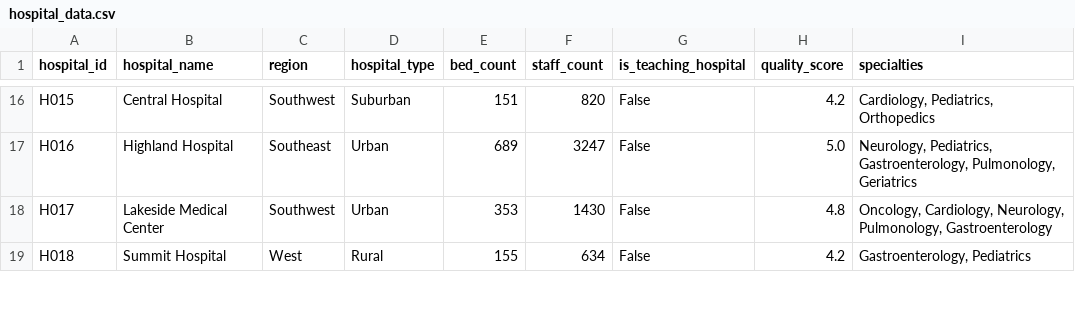
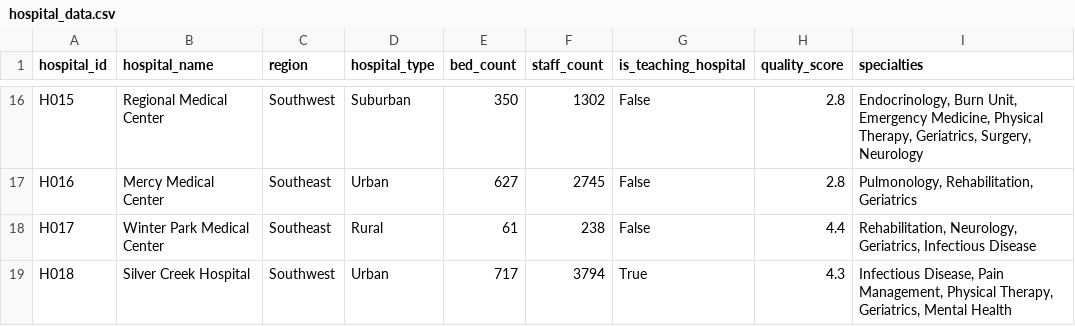
Before and after one commit to lcabrp/patient_analysis_01, a CSV file: data/hospital_data.csv, drawn as a sheet; only a part is shown, gaps mark what is left out; the diff covers the shown part only; the diff names each change by its address in the sheet, - before the commit and + after, or states it on an @@ line.

```diff
--- a/data/hospital_data.csv
+++ b/data/hospital_data.csv
-B16 (hospital_name): Central Hospital
+B16 (hospital_name): Regional Medical Center
-E16 (bed_count): 151
+E16 (bed_count): 350
-F16 (staff_count): 820
+F16 (staff_count): 1302
-H16 (quality_score): 4.2
+H16 (quality_score): 2.8
-I16 (specialties): Cardiology, Pediatrics, Orthopedics
+I16 (specialties): Endocrinology, Burn Unit, Emergency Medicine, Physical Therapy, Geriatrics, Surgery, Neurology
-B17 (hospital_name): Highland Hospital
+B17 (hospital_name): Mercy Medical Center
-E17 (bed_count): 689
+E17 (bed_count): 627
-F17 (staff_count): 3247
+F17 (staff_count): 2745
-H17 (quality_score): 5.0
+H17 (quality_score): 2.8
-I17 (specialties): Neurology, Pediatrics, Gastroenterology, Pulmonology, Geriatrics
+I17 (specialties): Pulmonology, Rehabilitation, Geriatrics
-B18 (hospital_name): Lakeside Medical Center
+B18 (hospital_name): Winter Park Medical Center
-C18 (region): Southwest
+C18 (region): Southeast
-D18 (hospital_type): Urban
+D18 (hospital_type): Rural
-E18 (bed_count): 353
+E18 (bed_count): 61
-F18 (staff_count): 1430
+F18 (staff_count): 238
-H18 (quality_score): 4.8
+H18 (quality_score): 4.4
-I18 (specialties): Oncology, Cardiology, Neurology, Pulmonology, Gastroenterology
+I18 (specialties): Rehabilitation, Neurology, Geriatrics, Infectious Disease
-B19 (hospital_name): Summit Hospital
+B19 (hospital_name): Silver Creek Hospital
-C19 (region): West
+C19 (region): Southwest
-D19 (hospital_type): Rural
+D19 (hospital_type): Urban
-E19 (bed_count): 155
+E19 (bed_count): 717
-F19 (staff_count): 634
+F19 (staff_count): 3794
-G19 (is_teaching_hospital): False
+G19 (is_teaching_hospital): True
-H19 (quality_score): 4.2
+H19 (quality_score): 4.3
-I19 (specialties): Gastroenterology, Pediatrics
+I19 (specialties): Infectious Disease, Pain Management, Physical Therapy, Geriatrics, Mental Health
```
Also changed, not shown: 107 edited cells elsewhere in this file, data/patient_data.csv, 2 other files.
